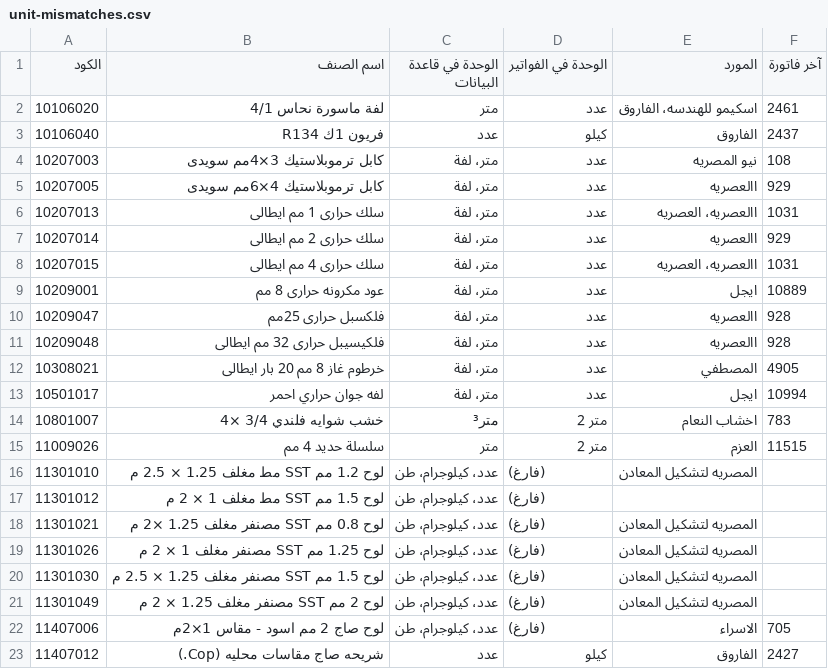
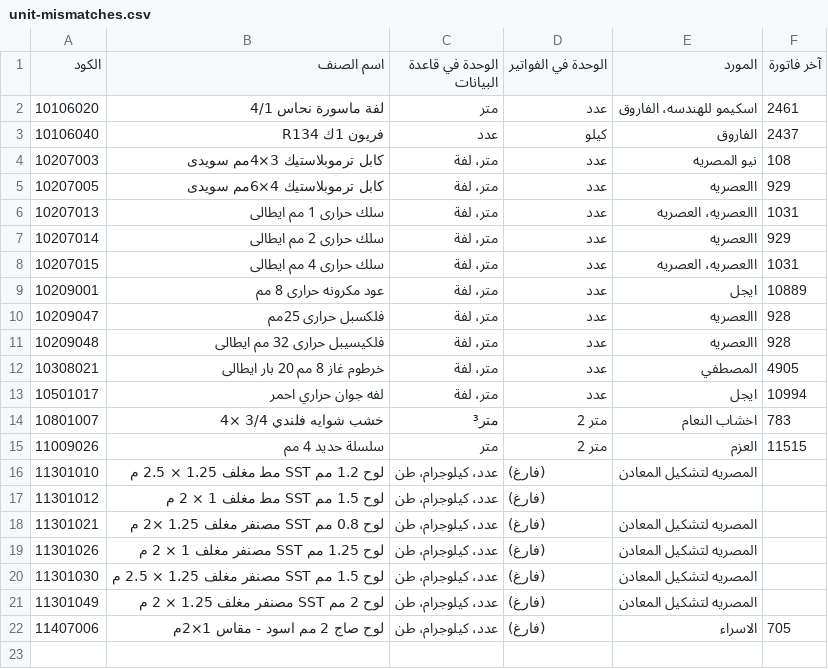
Before and after one commit to moggroupdev/erp-server, a CSV file: data/transactions/_unit-mismatches/unit-mismatches.csv (was data/transactions/results/unit-mismatches.csv), drawn as a sheet.

Commit message:
Add unit mismatches CSV and Excel files for materials and transactions
- Introduced new unit-mismatches.csv and unit-mismatches.xlsx files for both materials and transactions, providing a comprehensive overview of unit discrepancies.
- Updated the compare-transaction-units.ts script to accommodate the new output structure and enhance unit resolution logic.
- Removed the outdated unit-mismatches.xlsx from the results directory to streamline data management.

```diff
--- a/data/transactions/results/unit-mismatches.csv
+++ b/data/transactions/_unit-mismatches/unit-mismatches.csv
@@ -22,2 +22 @@
 11407006,لوح صاج 2 مم اسود - مقاس 1×2م,عدد، كيلوجرام، طن,(فارغ),الاسراء,705
-11407012,شريحه صاج مقاسات محليه (Cop.),عدد,كيلو,الفاروق,2427
```
Also changed, not shown: 5 other files.
